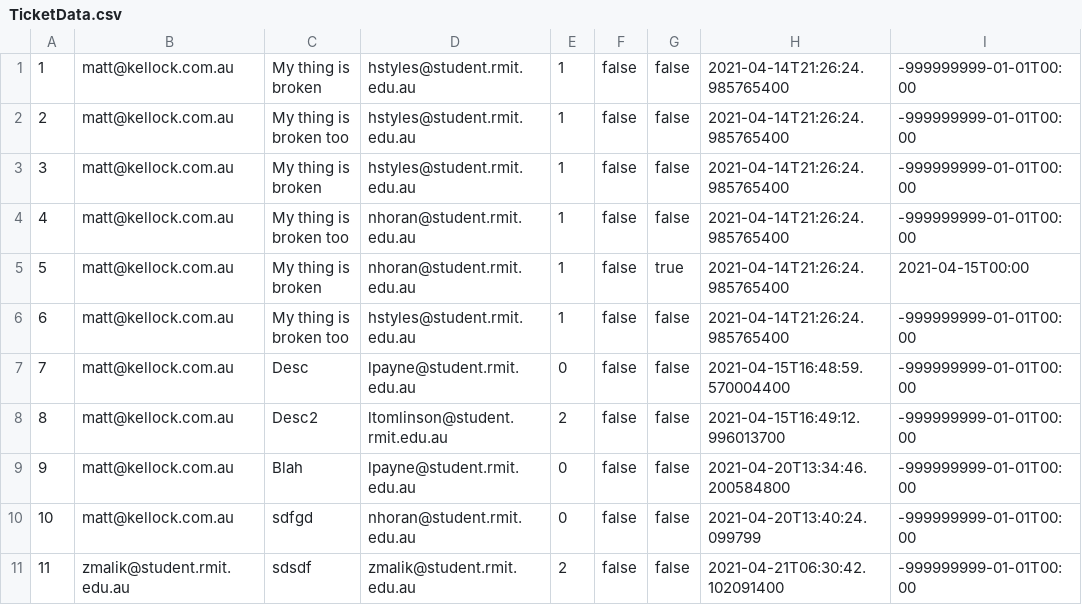
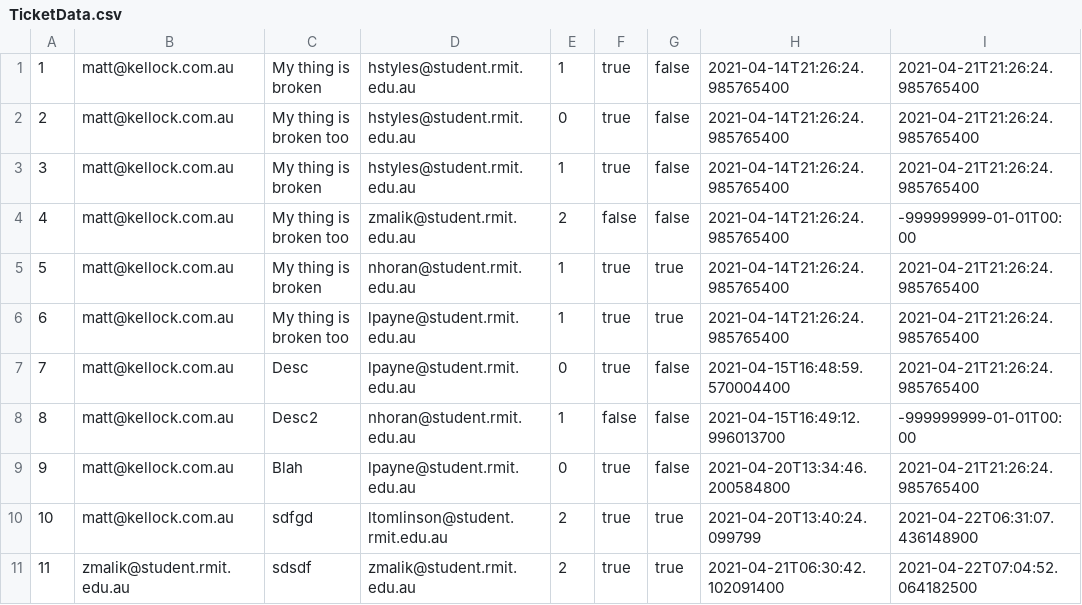
Before and after one commit to Tri-Amici/SEPM, a CSV file: src/org/triamici/TicketData.csv, drawn as a sheet.

Commit message:
SEPM-17, merged TicketData file

```diff
--- a/src/org/triamici/TicketData.csv
+++ b/src/org/triamici/TicketData.csv
@@ -1,11 +1,11 @@
-1,matt@kellock.com.au,My thing is broken,hstyles@student.rmit.edu.au,1,false,false,2021-04-14T21:26:24.985765400,-999999999-01-01T00:00
-2,matt@kellock.com.au,My thing is broken too,hstyles@student.rmit.edu.au,1,false,false,2021-04-14T21:26:24.985765400,-999999999-01-01T00:00
-3,matt@kellock.com.au,My thing is broken,hstyles@student.rmit.edu.au,1,false,false,2021-04-14T21:26:24.985765400,-999999999-01-01T00:00
-4,matt@kellock.com.au,My thing is broken too,nhoran@student.rmit.edu.au,1,false,false,2021-04-14T21:26:24.985765400,-999999999-01-01T00:00
-5,matt@kellock.com.au,My thing is broken,nhoran@student.rmit.edu.au,1,false,true,2021-04-14T21:26:24.985765400,2021-04-15T00:00
-6,matt@kellock.com.au,My thing is broken too,hstyles@student.rmit.edu.au,1,false,false,2021-04-14T21:26:24.985765400,-999999999-01-01T00:00
-7,matt@kellock.com.au,Desc,lpayne@student.rmit.edu.au,0,false,false,2021-04-15T16:48:59.570004400,-999999999-01-01T00:00
-8,matt@kellock.com.au,Desc2,ltomlinson@student.rmit.edu.au,2,false,false,2021-04-15T16:49:12.996013700,-999999999-01-01T00:00
-9,matt@kellock.com.au,Blah,lpayne@student.rmit.edu.au,0,false,false,2021-04-20T13:34:46.200584800,-999999999-01-01T00:00
-10,matt@kellock.com.au,sdfgd,nhoran@student.rmit.edu.au,0,false,false,2021-04-20T13:40:24.099799,-999999999-01-01T00:00
-11,zmalik@student.rmit.edu.au,sdsdf,zmalik@student.rmit.edu.au,2,false,false,2021-04-21T06:30:42.102091400,-999999999-01-01T00:00
+1,matt@kellock.com.au,My thing is broken,hstyles@student.rmit.edu.au,1,true,false,2021-04-14T21:26:24.985765400,2021-04-21T21:26:24.985765400
+2,matt@kellock.com.au,My thing is broken too,hstyles@student.rmit.edu.au,0,true,false,2021-04-14T21:26:24.985765400,2021-04-21T21:26:24.985765400
+3,matt@kellock.com.au,My thing is broken,hstyles@student.rmit.edu.au,1,true,false,2021-04-14T21:26:24.985765400,2021-04-21T21:26:24.985765400
+4,matt@kellock.com.au,My thing is broken too,zmalik@student.rmit.edu.au,2,false,false,2021-04-14T21:26:24.985765400,-999999999-01-01T00:00
+5,matt@kellock.com.au,My thing is broken,nhoran@student.rmit.edu.au,1,true,true,2021-04-14T21:26:24.985765400,2021-04-21T21:26:24.985765400
+6,matt@kellock.com.au,My thing is broken too,lpayne@student.rmit.edu.au,1,true,true,2021-04-14T21:26:24.985765400,2021-04-21T21:26:24.985765400
+7,matt@kellock.com.au,Desc,lpayne@student.rmit.edu.au,0,true,false,2021-04-15T16:48:59.570004400,2021-04-21T21:26:24.985765400
+8,matt@kellock.com.au,Desc2,nhoran@student.rmit.edu.au,1,false,false,2021-04-15T16:49:12.996013700,-999999999-01-01T00:00
+9,matt@kellock.com.au,Blah,lpayne@student.rmit.edu.au,0,true,false,2021-04-20T13:34:46.200584800,2021-04-21T21:26:24.985765400
+10,matt@kellock.com.au,sdfgd,ltomlinson@student.rmit.edu.au,2,true,true,2021-04-20T13:40:24.099799,2021-04-22T06:31:07.436148900
+11,zmalik@student.rmit.edu.au,sdsdf,zmalik@student.rmit.edu.au,2,true,true,2021-04-21T06:30:42.102091400,2021-04-22T07:04:52.064182500
```
Also changed, not shown: bin/org/triamici/TicketData.csv.
